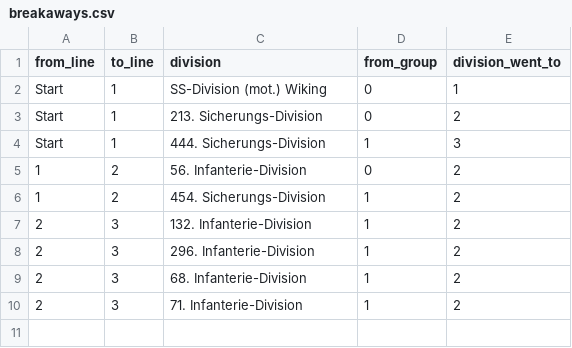
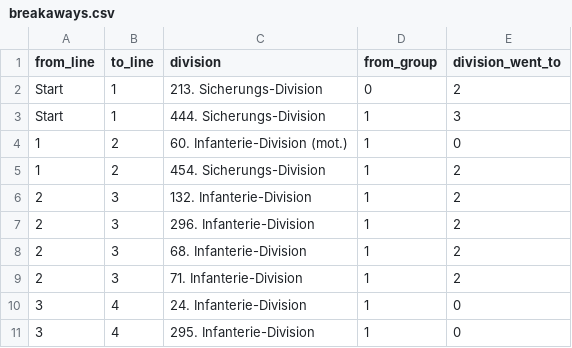
Before and after one commit to gavho/Barbarossa-Analysis, a CSV file: analysis/phase_checkpoints/breakaways.csv, drawn as a sheet.

```diff
--- a/analysis/phase_checkpoints/breakaways.csv
+++ b/analysis/phase_checkpoints/breakaways.csv
@@ -1,6 +1,5 @@
 from_line,to_line,division,from_group,division_went_to
-Start,1,SS-Division (mot.) Wiking,0,1
 Start,1,213. Sicherungs-Division,0,2
 Start,1,444. Sicherungs-Division,1,3
-1,2,56. Infanterie-Division,0,2
+1,2,60. Infanterie-Division (mot.),1,0
 1,2,454. Sicherungs-Division,1,2
@@ -10 +9,3 @@ Start,1,444. Sicherungs-Division,1,3
 2,3,71. Infanterie-Division,1,2
+3,4,24. Infanterie-Division,1,0
+3,4,295. Infanterie-Division,1,0
```
Also changed, not shown: analysis/phase_checkpoints/crossings.csv, analysis/phase_checkpoints/diversity.csv, 7 other files.
